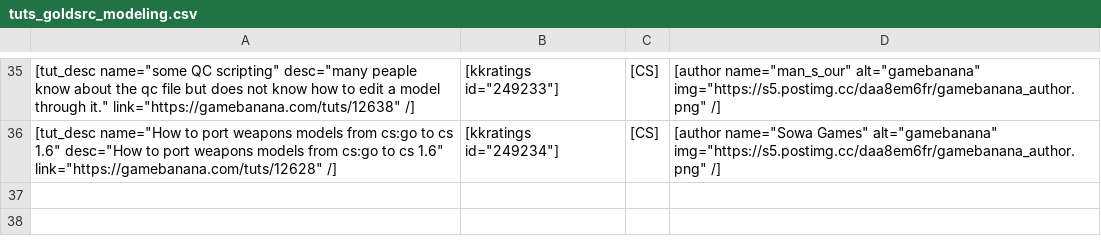
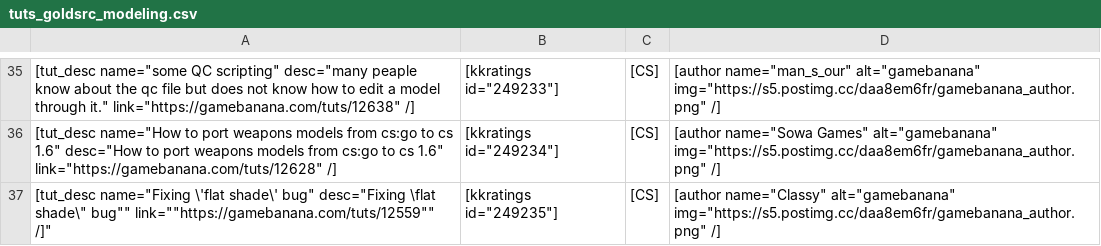
Before and after one commit to sourcemodding/Sourcemodding-Tablepress-Table-Sources, a CSV file: tuts_goldsrc_modeling.csv, drawn as a sheet; only a part is shown, gaps mark what is left out; the diff names each change by its address in the sheet, - before the commit and + after, or states it on an @@ line.

Commit message:
Added Tutorial [Fixing \'flat shade\' bug]

```diff
--- a/tuts_goldsrc_modeling.csv
+++ b/tuts_goldsrc_modeling.csv
+row 37: [tut_desc name="Fixing \'flat shade\' bug" desc="Fixing \flat shade\" bug"" link=""https://gamebanana.com/tuts/12559"" /]" | [kkratings id="249235"] | [CS] | [author name="Classy" alt="gamebanana" img="https://s5.postimg.cc/daa8em6fr/gamebanana_author.png" /]
```
